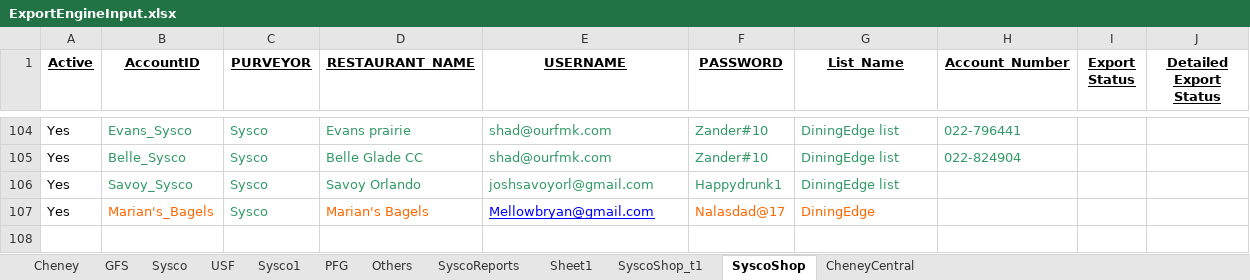
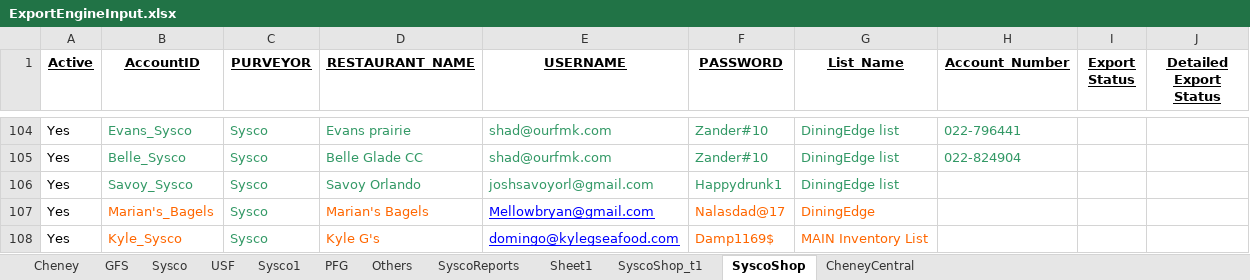
Before and after one commit to Mohi45/SyscoShop, an Excel workbook: src/main/java/Resources/ExportEngineInput.xlsx, sheet SyscoShop, drawn as a sheet; only a part is shown, gaps mark what is left out; values as stored, in another font and other column widths than the file's, no borders; the diff names each change by its address in the sheet, - before the commit and + after, or states it on an @@ line.

Commit message:
Added user Kyle

```diff
--- a/src/main/java/Resources/ExportEngineInput.xlsx (sheet SyscoShop)
+++ b/src/main/java/Resources/ExportEngineInput.xlsx (sheet SyscoShop)
+row 108: Yes | Kyle_Sysco | Sysco | Kyle G's | domingo@kylegseafood.com | Damp1169$ | MAIN Inventory List
```
